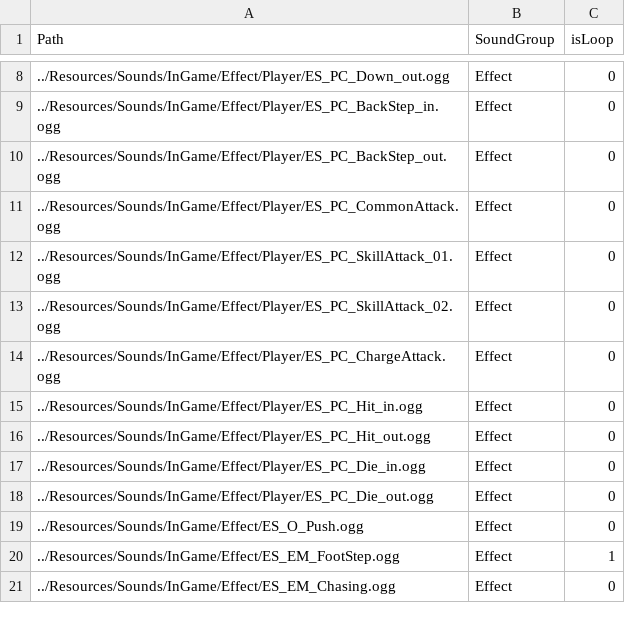
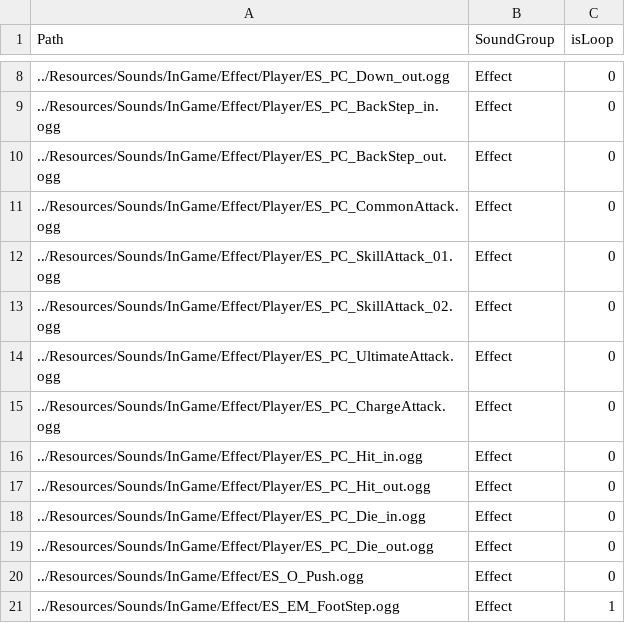
Before and after one commit to ParagonGA4th/GAFinalProject, a CSV file: ParagonEngine/ResourceList/11_Sounds.csv, drawn as a sheet; only a part is shown, gaps mark what is left out; the shorter side is filled out with more unchanged rows.

```diff
--- a/ParagonEngine/ResourceList/11_Sounds.csv
+++ b/ParagonEngine/ResourceList/11_Sounds.csv
@@ -13,2 +13,3 @@ Path,SoundGroup,isLoop
 ../Resources/Sounds/InGame/Effect/Player/ES_PC_SkillAttack_02.ogg,Effect,0
+../Resources/Sounds/InGame/Effect/Player/ES_PC_UltimateAttack.ogg,Effect,0
 ../Resources/Sounds/InGame/Effect/Player/ES_PC_ChargeAttack.ogg,Effect,0
```
Also changed, not shown: 11 other files.
